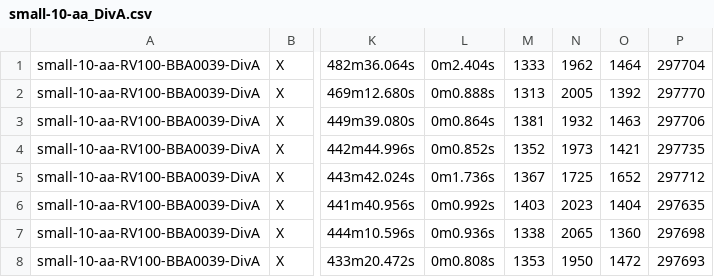
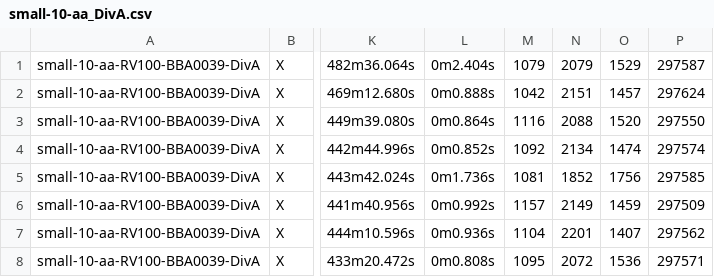
Before and after one commit to yimingnzhao/AlignmentErrorRemoval-Results, a CSV file: Script_Results/small-10-aa_DivA/small-10-aa_DivA.csv, drawn as a sheet; only a part is shown, gaps mark what is left out; the diff covers the shown part only; the diff names each change by its address in the sheet, - before the commit and + after, or states it on an @@ line.

```diff
--- a/Script_Results/small-10-aa_DivA/small-10-aa_DivA.csv
+++ b/Script_Results/small-10-aa_DivA/small-10-aa_DivA.csv
-M1: 1333
+M1: 1079
-N1: 1962
+N1: 2079
-O1: 1464
+O1: 1529
-P1: 297704
+P1: 297587
-M2: 1313
+M2: 1042
-N2: 2005
+N2: 2151
-O2: 1392
+O2: 1457
-P2: 297770
+P2: 297624
-M3: 1381
+M3: 1116
-N3: 1932
+N3: 2088
-O3: 1463
+O3: 1520
-P3: 297706
+P3: 297550
-M4: 1352
+M4: 1092
-N4: 1973
+N4: 2134
-O4: 1421
+O4: 1474
-P4: 297735
+P4: 297574
-M5: 1367
+M5: 1081
-N5: 1725
+N5: 1852
-O5: 1652
+O5: 1756
-P5: 297712
+P5: 297585
-M6: 1403
+M6: 1157
-N6: 2023
+N6: 2149
-O6: 1404
+O6: 1459
-P6: 297635
+P6: 297509
-M7: 1338
+M7: 1104
-N7: 2065
+N7: 2201
-O7: 1360
+O7: 1407
-P7: 297698
+P7: 297562
-M8: 1353
+M8: 1095
-N8: 1950
+N8: 2072
-O8: 1472
+O8: 1536
-P8: 297693
+P8: 297571
```
Also changed, not shown: 48 edited cells elsewhere in this file, CSV_Files/res_other_methods.csv, 3 other files.
